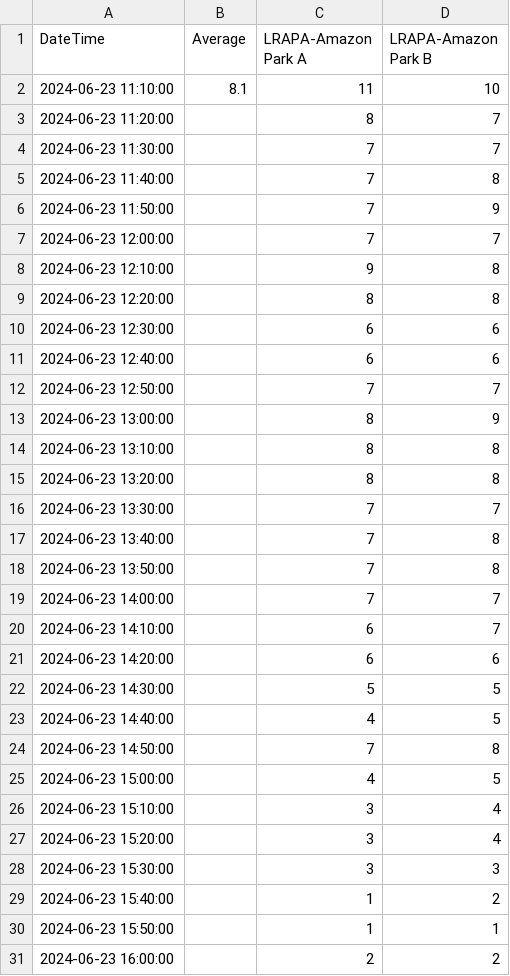
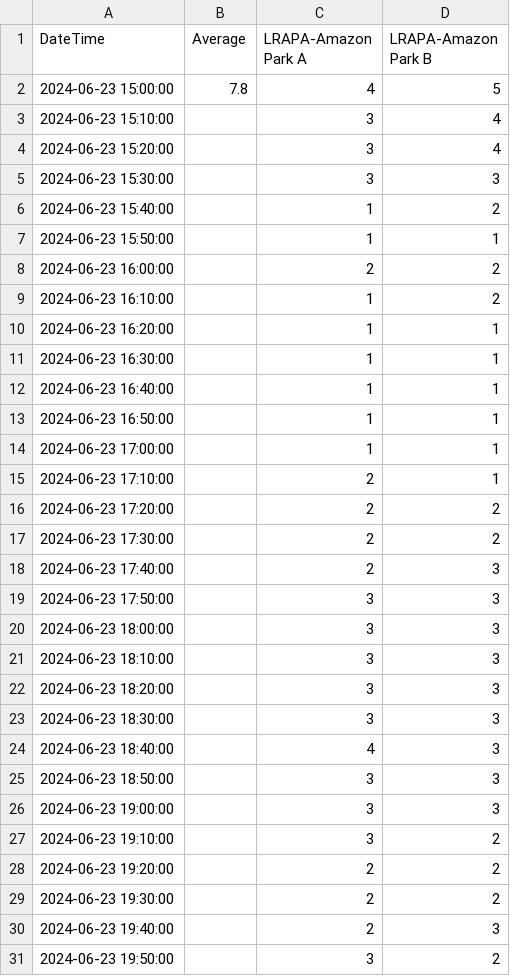
Before and after one commit to ssantellanes/RNN, a CSV file: us-epa-pm25-aqi.csv, drawn as a sheet; only a part is shown; the shorter side is filled out with more unchanged rows; the diff covers the shown part only.

```diff
--- a/us-epa-pm25-aqi.csv
+++ b/us-epa-pm25-aqi.csv
@@ -1,26 +1,3 @@
 "DateTime","Average","LRAPA-Amazon Park A","LRAPA-Amazon Park B"
-"2024-06-23 11:10:00",8.1,11,10
-"2024-06-23 11:20:00",,8,7
-"2024-06-23 11:30:00",,7,7
-"2024-06-23 11:40:00",,7,8
-"2024-06-23 11:50:00",,7,9
-"2024-06-23 12:00:00",,7,7
-"2024-06-23 12:10:00",,9,8
-"2024-06-23 12:20:00",,8,8
-"2024-06-23 12:30:00",,6,6
-"2024-06-23 12:40:00",,6,6
-"2024-06-23 12:50:00",,7,7
-"2024-06-23 13:00:00",,8,9
-"2024-06-23 13:10:00",,8,8
-"2024-06-23 13:20:00",,8,8
-"2024-06-23 13:30:00",,7,7
-"2024-06-23 13:40:00",,7,8
-"2024-06-23 13:50:00",,7,8
-"2024-06-23 14:00:00",,7,7
-"2024-06-23 14:10:00",,6,7
-"2024-06-23 14:20:00",,6,6
-"2024-06-23 14:30:00",,5,5
-"2024-06-23 14:40:00",,4,5
-"2024-06-23 14:50:00",,7,8
-"2024-06-23 15:00:00",,4,5
+"2024-06-23 15:00:00",7.8,4,5
 "2024-06-23 15:10:00",,3,4
```
Also changed, not shown: 23 added rows and 1 edited cell elsewhere in this file, 4 other files.
